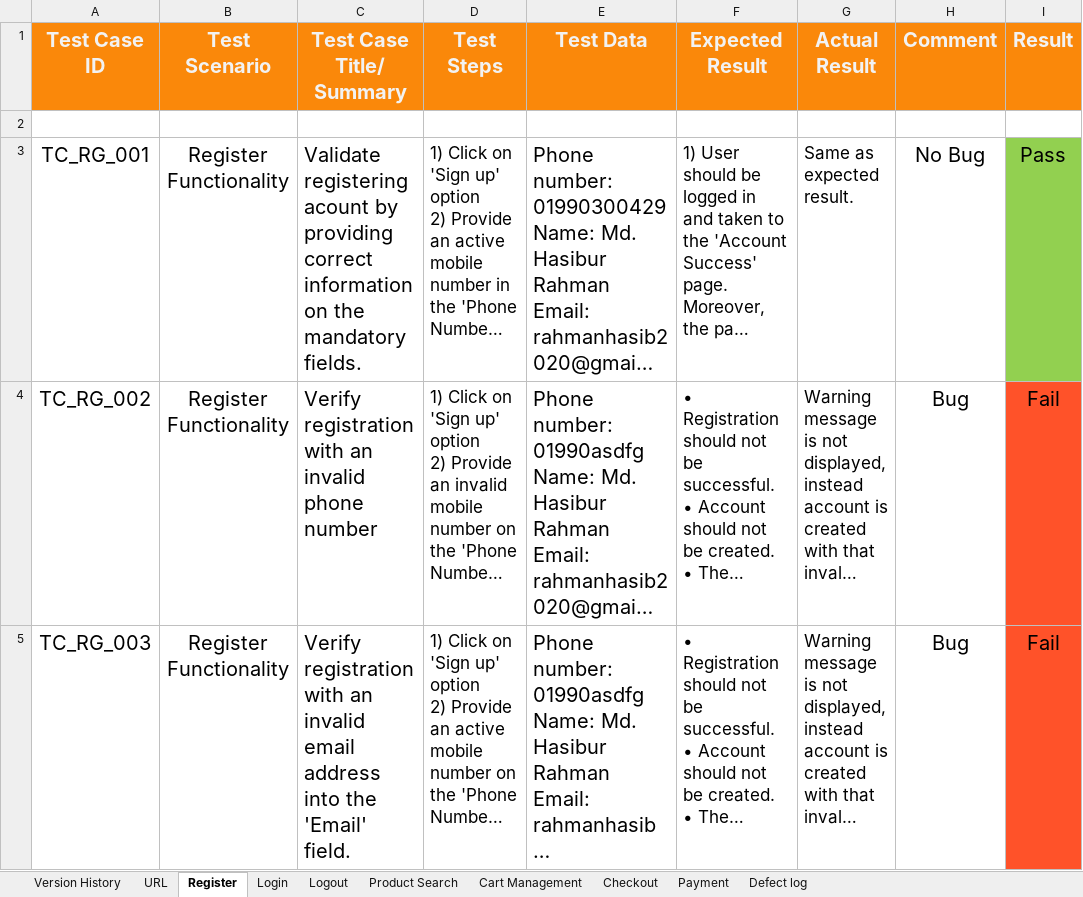
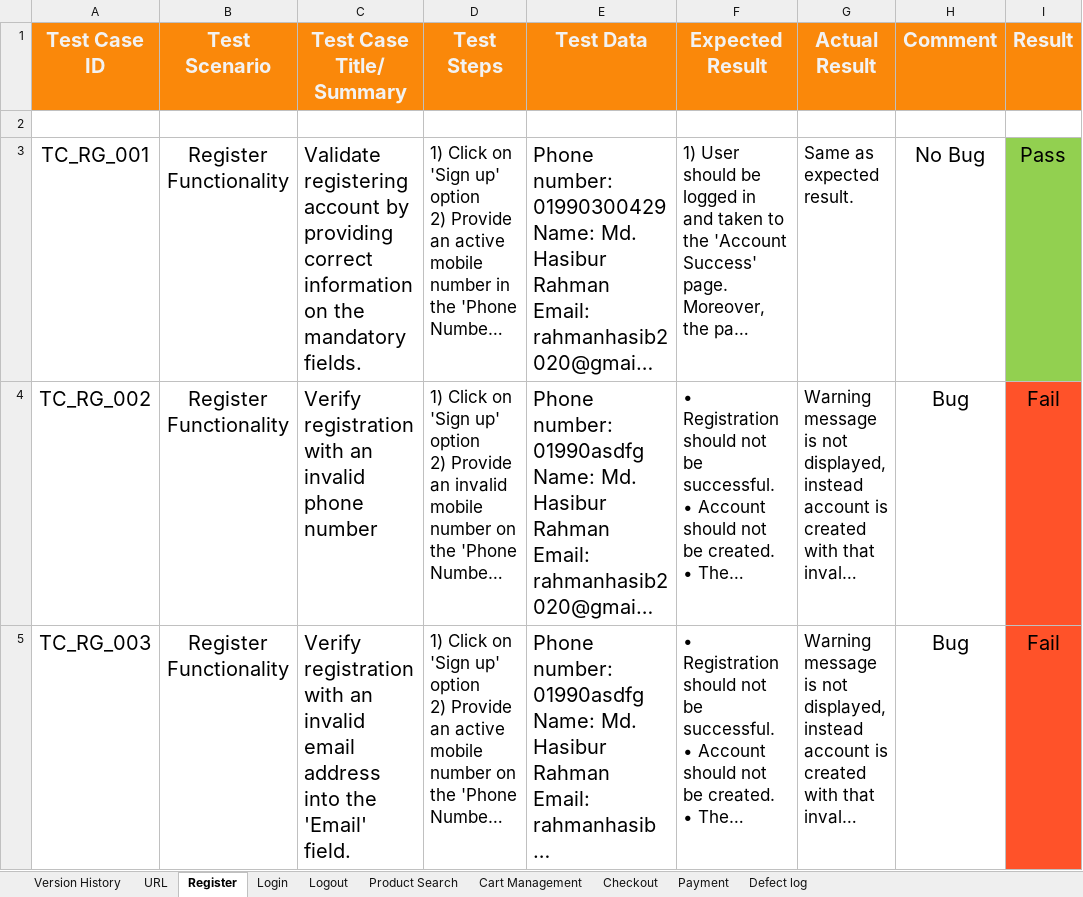
Before and after one commit to shifat124/Daraz_Website_Automation_Using_Playwright, an Excel workbook: manual_test_cases/Daraz_Manual_Test_Checklist.xlsx, sheet Register, drawn as a sheet; only a part is shown; long unchanged cells end in …; values as stored, in another font and other column widths than the file's, no borders; the diff names each change by its address in the sheet, - before the commit and + after, or states it on an @@ line.

```diff
--- a/manual_test_cases/Daraz_Manual_Test_Checklist.xlsx (sheet Register)
+++ b/manual_test_cases/Daraz_Manual_Test_Checklist.xlsx (sheet Register)
-C3 (Test Case Title/ Summary): Validate registering acount by providing…
+C3 (Test Case Title/ Summary): Validate registering account by providing…
```
Also changed, not shown: sheet Logout, sheet Login, 2 other files.
